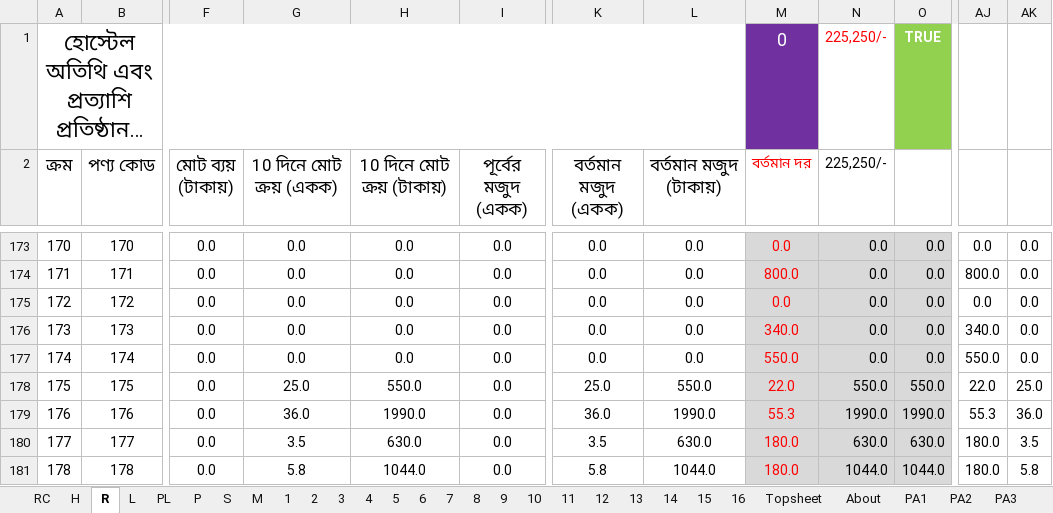
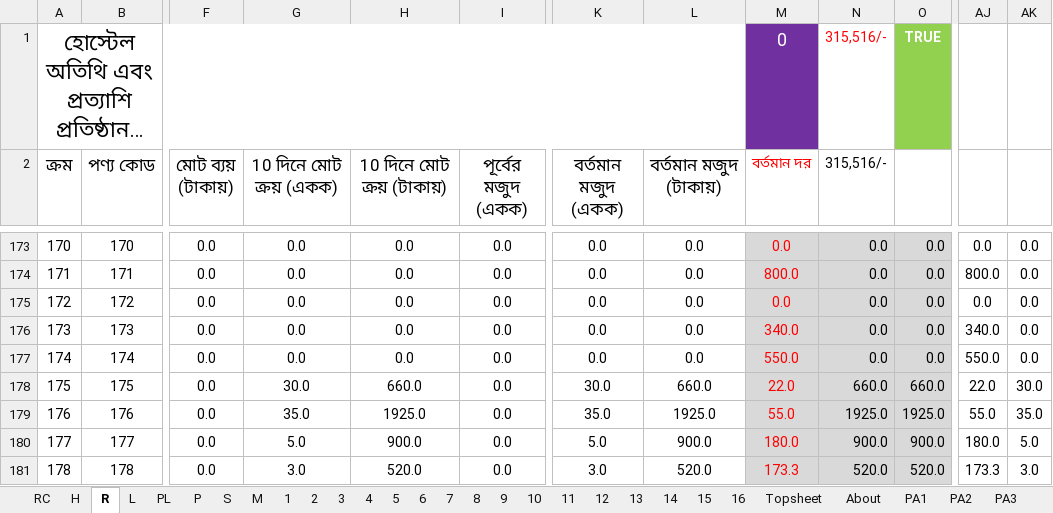
Before and after one commit to nshamim2026/office, an Excel workbook: Store/07-2025/14-23 July 2025 SU.xlsx, sheet R, drawn as a sheet; only a part is shown, gaps mark what is left out; long unchanged cells end in …; values as stored, in another font and other column widths than the file's, no borders; conditional formats not drawn; the diff covers the shown part only; the diff names each change by its address in the sheet, - before the commit and + after, or states it on an @@ line.

```diff
--- a/Store/07-2025/14-23 July 2025 SU.xlsx (sheet R)
+++ b/Store/07-2025/14-23 July 2025 SU.xlsx (sheet R)
-N1:N2 (315,516/-): 225,250/-
+N1:N2 (315,516/-): 315,516/-
-G178 (10 দিনে মোট ক্রয় (একক)): 25.0
+G178 (10 দিনে মোট ক্রয় (একক)): 30.0
-H178 (10 দিনে মোট ক্রয় (টাকায়)): 550.0
+H178 (10 দিনে মোট ক্রয় (টাকায়)): 660.0
-K178 (বর্তমান মজুদ (একক)): 25.0
+K178 (বর্তমান মজুদ (একক)): 30.0
-L178 (বর্তমান মজুদ (টাকায়)): 550.0
+L178 (বর্তমান মজুদ (টাকায়)): 660.0
-N178 (315,516/-): 550.0
+N178 (315,516/-): 660.0
-O178: 550.0
+O178: 660.0
-AK178: 25.0
+AK178: 30.0
-G179 (10 দিনে মোট ক্রয় (একক)): 36.0
+G179 (10 দিনে মোট ক্রয় (একক)): 35.0
-H179 (10 দিনে মোট ক্রয় (টাকায়)): 1990.0
+H179 (10 দিনে মোট ক্রয় (টাকায়)): 1925.0
-K179 (বর্তমান মজুদ (একক)): 36.0
+K179 (বর্তমান মজুদ (একক)): 35.0
-L179 (বর্তমান মজুদ (টাকায়)): 1990.0
+L179 (বর্তমান মজুদ (টাকায়)): 1925.0
-M179 (বর্তমান দর): 55.3
+M179 (বর্তমান দর): 55.0
-N179 (315,516/-): 1990.0
+N179 (315,516/-): 1925.0
-O179: 1990.0
+O179: 1925.0
-AJ179: 55.3
+AJ179: 55.0
-AK179: 36.0
+AK179: 35.0
-G180 (10 দিনে মোট ক্রয় (একক)): 3.5
+G180 (10 দিনে মোট ক্রয় (একক)): 5.0
-H180 (10 দিনে মোট ক্রয় (টাকায়)): 630.0
+H180 (10 দিনে মোট ক্রয় (টাকায়)): 900.0
-K180 (বর্তমান মজুদ (একক)): 3.5
+K180 (বর্তমান মজুদ (একক)): 5.0
-L180 (বর্তমান মজুদ (টাকায়)): 630.0
+L180 (বর্তমান মজুদ (টাকায়)): 900.0
-N180 (315,516/-): 630.0
+N180 (315,516/-): 900.0
-O180: 630.0
+O180: 900.0
-AK180: 3.5
+AK180: 5.0
-G181 (10 দিনে মোট ক্রয় (একক)): 5.8
+G181 (10 দিনে মোট ক্রয় (একক)): 3.0
-H181 (10 দিনে মোট ক্রয় (টাকায়)): 1044.0
+H181 (10 দিনে মোট ক্রয় (টাকায়)): 520.0
-K181 (বর্তমান মজুদ (একক)): 5.8
+K181 (বর্তমান মজুদ (একক)): 3.0
-L181 (বর্তমান মজুদ (টাকায়)): 1044.0
+L181 (বর্তমান মজুদ (টাকায়)): 520.0
-M181 (বর্তমান দর): 180.0
+M181 (বর্তমান দর): 173.3
-N181 (315,516/-): 1044.0
+N181 (315,516/-): 520.0
-O181: 1044.0
+O181: 520.0
-AJ181: 180.0
+AJ181: 173.3
-AK181: 5.8
+AK181: 3.0
```
Also changed, not shown: 1025 edited cells elsewhere in this sheet, sheet P, sheet S, sheet PL, sheet 2, sheet PA2, sheet 1, 10 more sheets, formulas that keep their value, hidden cells.
